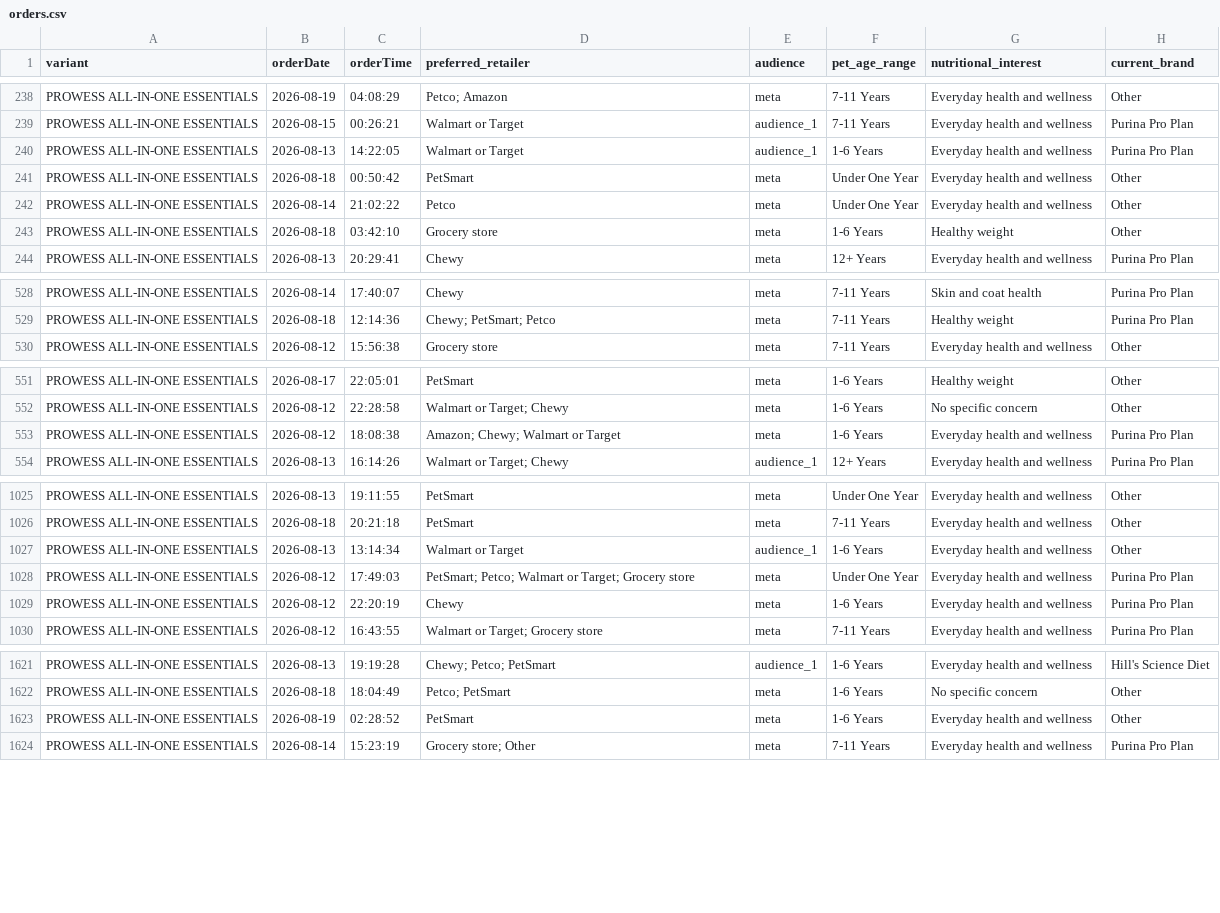
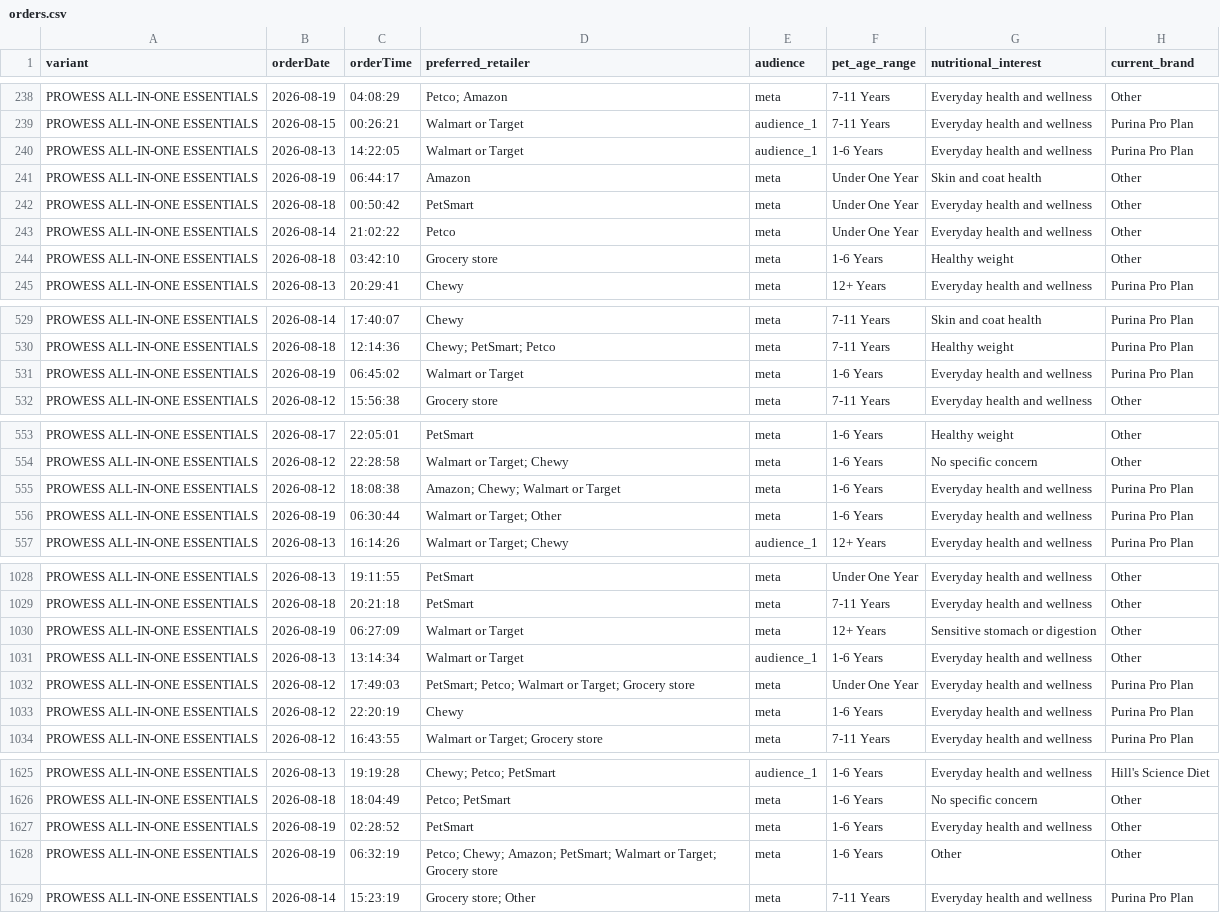
Before and after one commit to simonsmas/prowess-report-data, a CSV file: orders.csv, drawn as a sheet; only a part is shown, gaps mark what is left out; the diff covers the shown part only; the diff names each change by its address in the sheet, - before the commit and + after, or states it on an @@ line.

Commit message:
Update Prowess orders: 2226 orders — 2026-08-19T07:21:07.797Z

```diff
--- a/orders.csv
+++ b/orders.csv
+row 241: PROWESS ALL-IN-ONE ESSENTIALS | 2026-08-19 | 06:44:17 | Amazon | meta | Under One Year | Skin and coat health | Other
+row 531: PROWESS ALL-IN-ONE ESSENTIALS | 2026-08-19 | 06:45:02 | Walmart or Target | meta | 1-6 Years | Everyday health and wellness | Purina Pro Plan
+row 556: PROWESS ALL-IN-ONE ESSENTIALS | 2026-08-19 | 06:30:44 | Walmart or Target; Other | meta | 1-6 Years | Everyday health and wellness | Purina Pro Plan
+row 1030: PROWESS ALL-IN-ONE ESSENTIALS | 2026-08-19 | 06:27:09 | Walmart or Target | meta | 12+ Years | Sensitive stomach or digestion | Other
+row 1628: PROWESS ALL-IN-ONE ESSENTIALS | 2026-08-19 | 06:32:19 | Petco; Chewy; Amazon; PetSmart; Walmart or Target; Grocery store | meta | 1-6 Years | Other | Other
```
Also changed, not shown: 2 added rows elsewhere in this file.
